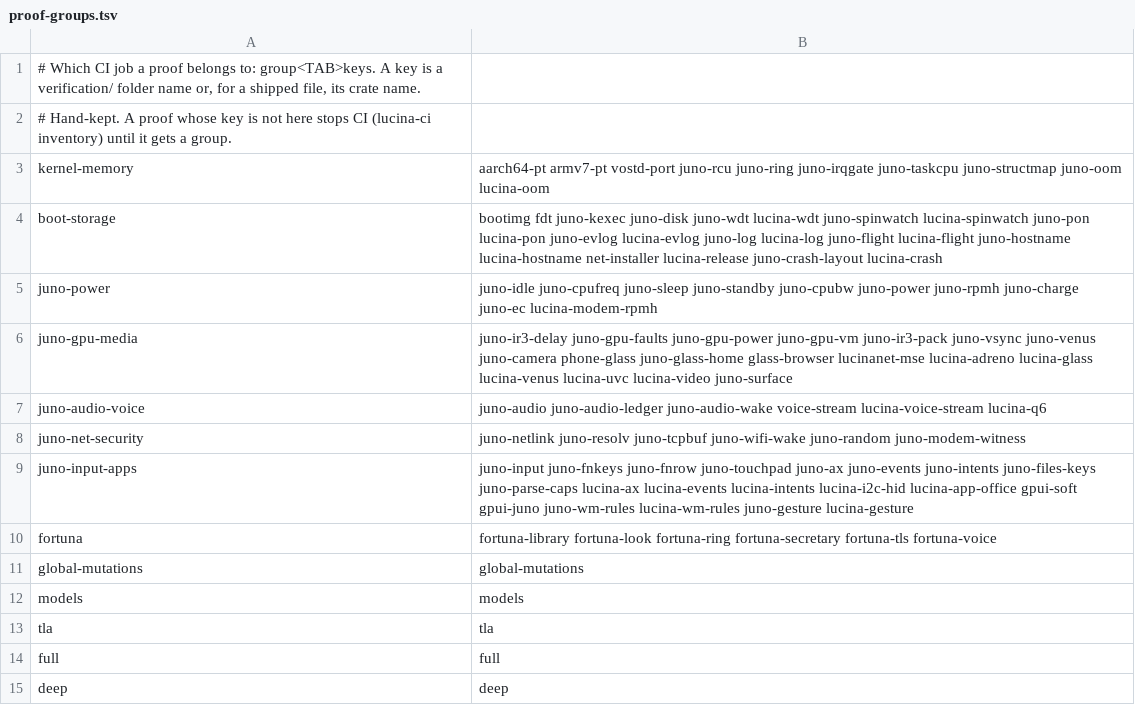
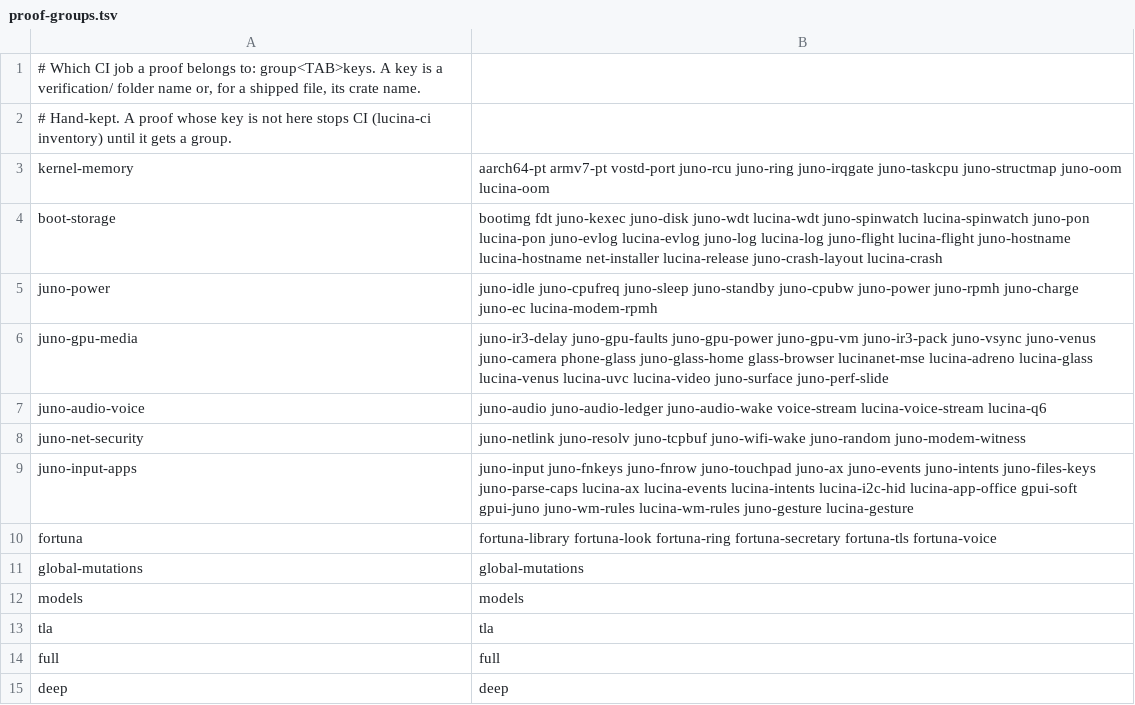
Before and after one commit to gvitolocs/lucina, a TSV file: tools/ci/proof-groups.tsv, drawn as a sheet.

```diff
--- a/tools/ci/proof-groups.tsv
+++ b/tools/ci/proof-groups.tsv
@@ -5,3 +5,3 @@ boot-storage	bootimg fdt juno-kexec juno-disk juno-wdt lucina-wdt juno-spinwatch
 juno-power	juno-idle juno-cpufreq juno-sleep juno-standby juno-cpubw juno-power juno-rpmh juno-charge juno-ec lucina-modem-rpmh
-juno-gpu-media	juno-ir3-delay juno-gpu-faults juno-gpu-power juno-gpu-vm juno-ir3-pack juno-vsync juno-venus juno-camera phone-glass juno-glass-home glass-browser lucinanet-mse lucina-adreno lucina-glass lucina-venus lucina-uvc lucina-video juno-surface
+juno-gpu-media	juno-ir3-delay juno-gpu-faults juno-gpu-power juno-gpu-vm juno-ir3-pack juno-vsync juno-venus juno-camera phone-glass juno-glass-home glass-browser lucinanet-mse lucina-adreno lucina-glass lucina-venus lucina-uvc lucina-video juno-surface juno-perf-slide
 juno-audio-voice	juno-audio juno-audio-ledger juno-audio-wake voice-stream lucina-voice-stream lucina-q6
```
Also changed, not shown: tools/ci/proof-inventory.tsv, 57 other files.
